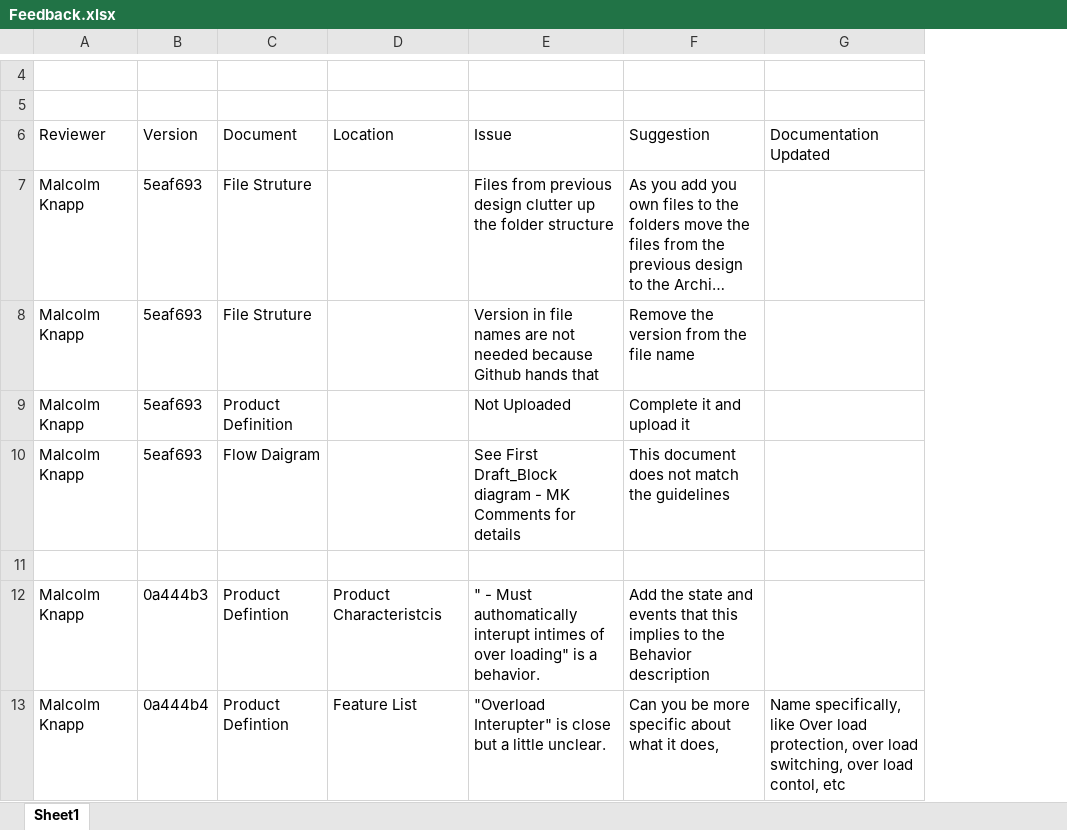
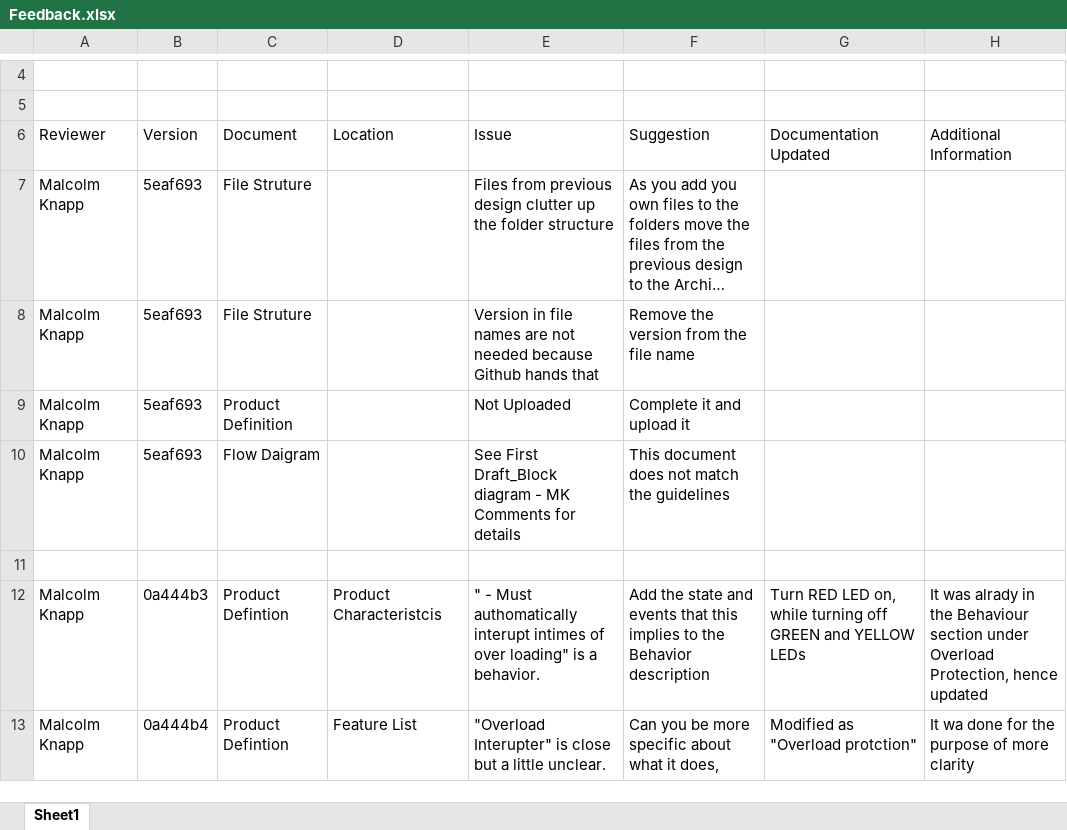
Before and after one commit to theengineeraccelerator/2017-Fall, an Excel workbook: Petros/Feedback.xlsx, sheet Sheet1, drawn as a sheet; only a part is shown, gaps mark what is left out; long unchanged cells end in …; values as stored, in another font and other column widths than the file's, no cell formats; the diff covers the shown part only; the diff names each change by its address in the sheet, - before the commit and + after, or states it on an @@ line.

Commit message:
Feedback consideration completed
All the feedbacks given on previous deliverables are considered and the changes made based on specific comments are included in the spreadsheet and highlited accordinglly.

```diff
--- a/Petros/Feedback.xlsx (sheet Sheet1)
+++ b/Petros/Feedback.xlsx (sheet Sheet1)
+column H (Additional Information), rows 12-13: It was alrady in the Behaviour section under Overload Protection, hence updated | It wa done for the purpose of more clarity
-G12 (Documentation Updated): (empty)
+G12 (Documentation Updated): Turn RED LED on, while turning off GREEN and YELLOW LEDs
-G13 (Documentation Updated): Name specifically, like Over load protection, over load switching, over load contol, etc
+G13 (Documentation Updated): Modified as "Overload protction"
```
Also changed, not shown: 8 edited cells elsewhere in this sheet, cell formats, Petros/Task Enumeration.xlsx.
